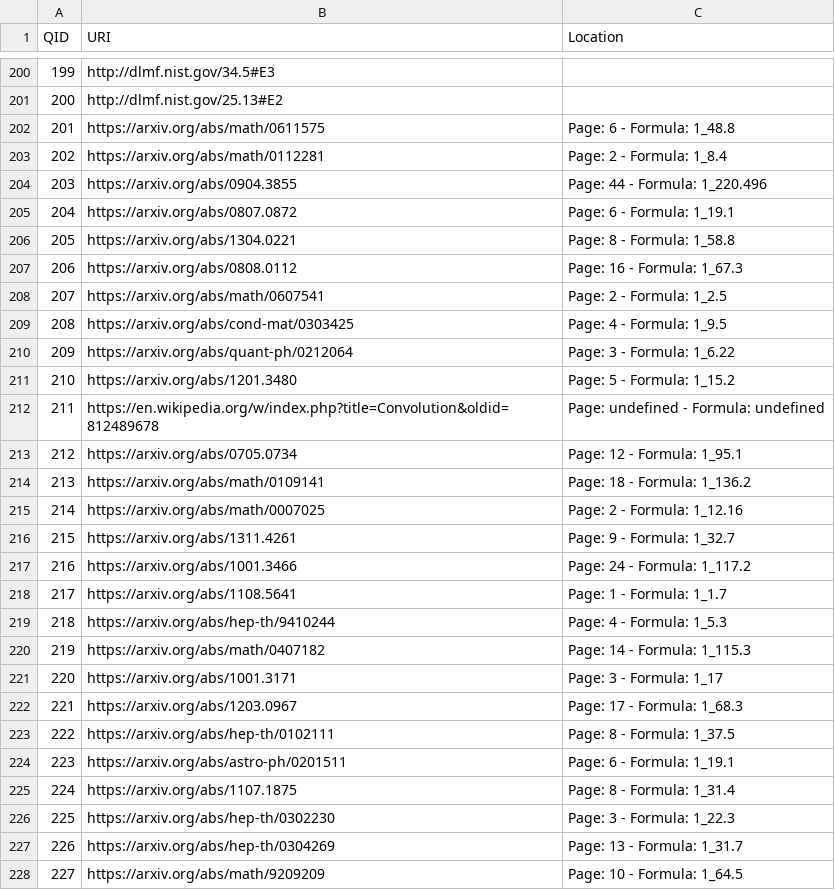
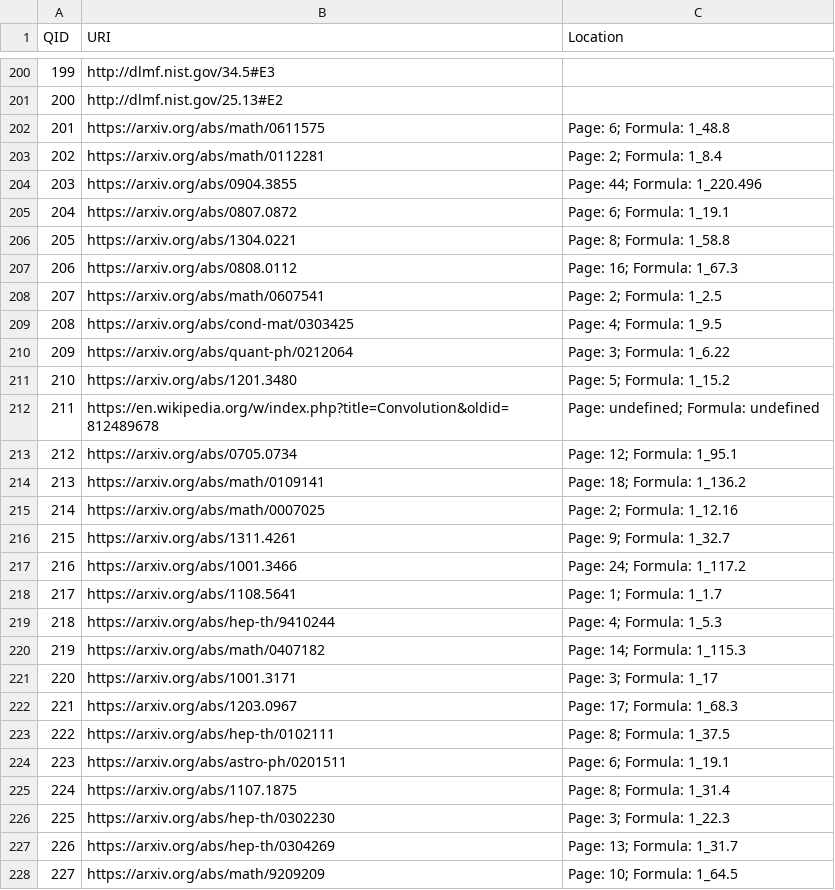
Before and after one commit to gipplab/MathMLben, a CSV file: views/dataSources.csv, drawn as a sheet; only a part is shown, gaps mark what is left out; the diff covers the shown part only.

Commit message:
Add datasources links to subpage /dataset#

```diff
--- a/views/dataSources.csv
+++ b/views/dataSources.csv
@@ -201,28 +201,28 @@ QID,URI,Location
 200,http://dlmf.nist.gov/25.13#E2,
-201,https://arxiv.org/abs/math/0611575,Page: 6 - Formula: 1_48.8
-202,https://arxiv.org/abs/math/0112281,Page: 2 - Formula: 1_8.4
-203,https://arxiv.org/abs/0904.3855,Page: 44 - Formula: 1_220.496
-204,https://arxiv.org/abs/0807.0872,Page: 6 - Formula: 1_19.1
-205,https://arxiv.org/abs/1304.0221,Page: 8 - Formula: 1_58.8
-206,https://arxiv.org/abs/0808.0112,Page: 16 - Formula: 1_67.3
-207,https://arxiv.org/abs/math/0607541,Page: 2 - Formula: 1_2.5
-208,https://arxiv.org/abs/cond-mat/0303425,Page: 4 - Formula: 1_9.5
-209,https://arxiv.org/abs/quant-ph/0212064,Page: 3 - Formula: 1_6.22
-210,https://arxiv.org/abs/1201.3480,Page: 5 - Formula: 1_15.2
-211,https://en.wikipedia.org/w/index.php?title=Convolution&oldid=812489678,Page: undefined - Formula: undefined
-212,https://arxiv.org/abs/0705.0734,Page: 12 - Formula: 1_95.1
-213,https://arxiv.org/abs/math/0109141,Page: 18 - Formula: 1_136.2
-214,https://arxiv.org/abs/math/0007025,Page: 2 - Formula: 1_12.16
-215,https://arxiv.org/abs/1311.4261,Page: 9 - Formula: 1_32.7
-216,https://arxiv.org/abs/1001.3466,Page: 24 - Formula: 1_117.2
-217,https://arxiv.org/abs/1108.5641,Page: 1 - Formula: 1_1.7
-218,https://arxiv.org/abs/hep-th/9410244,Page: 4 - Formula: 1_5.3
-219,https://arxiv.org/abs/math/0407182,Page: 14 - Formula: 1_115.3
-220,https://arxiv.org/abs/1001.3171,Page: 3 - Formula: 1_17
-221,https://arxiv.org/abs/1203.0967,Page: 17 - Formula: 1_68.3
-222,https://arxiv.org/abs/hep-th/0102111,Page: 8 - Formula: 1_37.5
-223,https://arxiv.org/abs/astro-ph/0201511,Page: 6 - Formula: 1_19.1
-224,https://arxiv.org/abs/1107.1875,Page: 8 - Formula: 1_31.4
-225,https://arxiv.org/abs/hep-th/0302230,Page: 3 - Formula: 1_22.3
-226,https://arxiv.org/abs/hep-th/0304269,Page: 13 - Formula: 1_31.7
-227,https://arxiv.org/abs/math/9209209,Page: 10 - Formula: 1_64.5
+201,https://arxiv.org/abs/math/0611575,Page: 6; Formula: 1_48.8
+202,https://arxiv.org/abs/math/0112281,Page: 2; Formula: 1_8.4
+203,https://arxiv.org/abs/0904.3855,Page: 44; Formula: 1_220.496
+204,https://arxiv.org/abs/0807.0872,Page: 6; Formula: 1_19.1
+205,https://arxiv.org/abs/1304.0221,Page: 8; Formula: 1_58.8
+206,https://arxiv.org/abs/0808.0112,Page: 16; Formula: 1_67.3
+207,https://arxiv.org/abs/math/0607541,Page: 2; Formula: 1_2.5
+208,https://arxiv.org/abs/cond-mat/0303425,Page: 4; Formula: 1_9.5
+209,https://arxiv.org/abs/quant-ph/0212064,Page: 3; Formula: 1_6.22
+210,https://arxiv.org/abs/1201.3480,Page: 5; Formula: 1_15.2
+211,https://en.wikipedia.org/w/index.php?title=Convolution&oldid=812489678,Page: undefined; Formula: undefined
+212,https://arxiv.org/abs/0705.0734,Page: 12; Formula: 1_95.1
+213,https://arxiv.org/abs/math/0109141,Page: 18; Formula: 1_136.2
+214,https://arxiv.org/abs/math/0007025,Page: 2; Formula: 1_12.16
+215,https://arxiv.org/abs/1311.4261,Page: 9; Formula: 1_32.7
+216,https://arxiv.org/abs/1001.3466,Page: 24; Formula: 1_117.2
+217,https://arxiv.org/abs/1108.5641,Page: 1; Formula: 1_1.7
+218,https://arxiv.org/abs/hep-th/9410244,Page: 4; Formula: 1_5.3
+219,https://arxiv.org/abs/math/0407182,Page: 14; Formula: 1_115.3
+220,https://arxiv.org/abs/1001.3171,Page: 3; Formula: 1_17
+221,https://arxiv.org/abs/1203.0967,Page: 17; Formula: 1_68.3
+222,https://arxiv.org/abs/hep-th/0102111,Page: 8; Formula: 1_37.5
+223,https://arxiv.org/abs/astro-ph/0201511,Page: 6; Formula: 1_19.1
+224,https://arxiv.org/abs/1107.1875,Page: 8; Formula: 1_31.4
+225,https://arxiv.org/abs/hep-th/0302230,Page: 3; Formula: 1_22.3
+226,https://arxiv.org/abs/hep-th/0304269,Page: 13; Formula: 1_31.7
+227,https://arxiv.org/abs/math/9209209,Page: 10; Formula: 1_64.5
```
Also changed, not shown: 80 edited cells elsewhere in this file, 5 other files.
